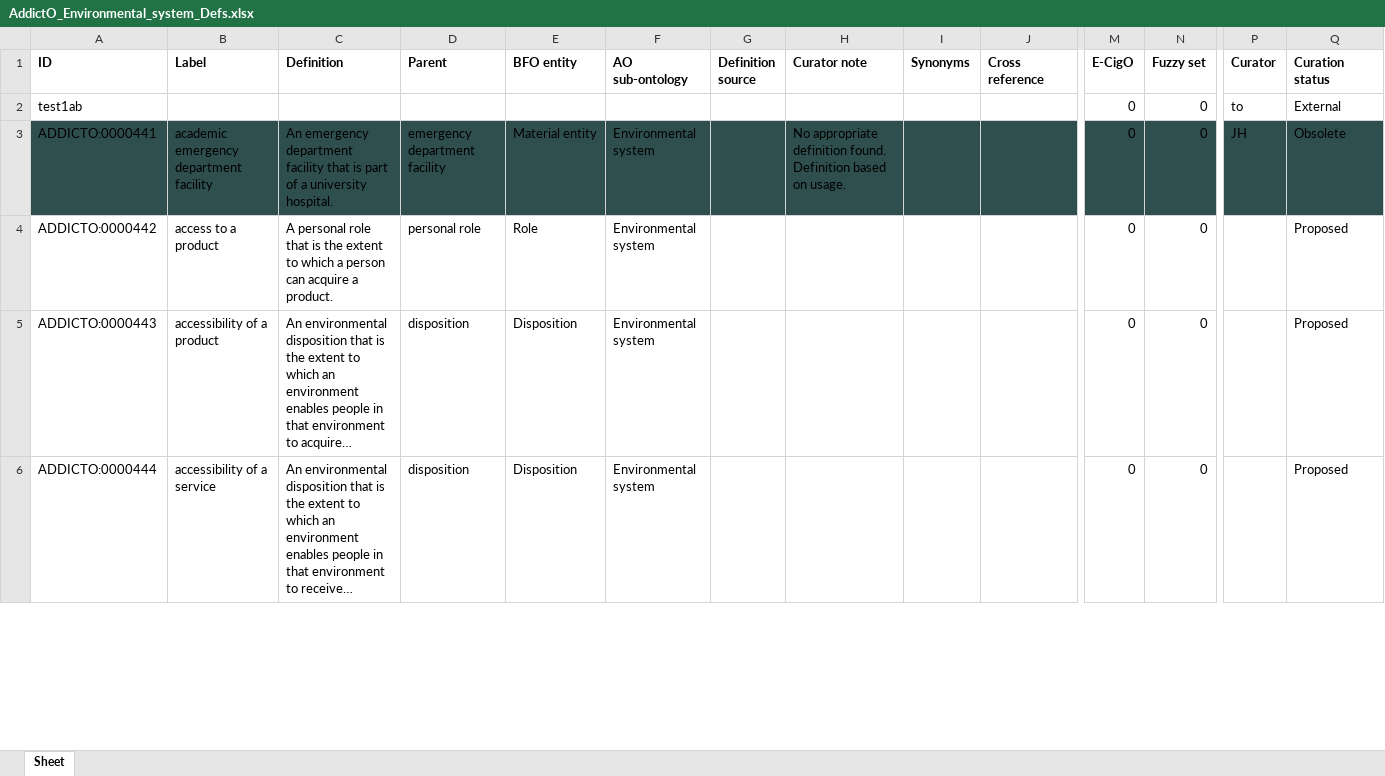
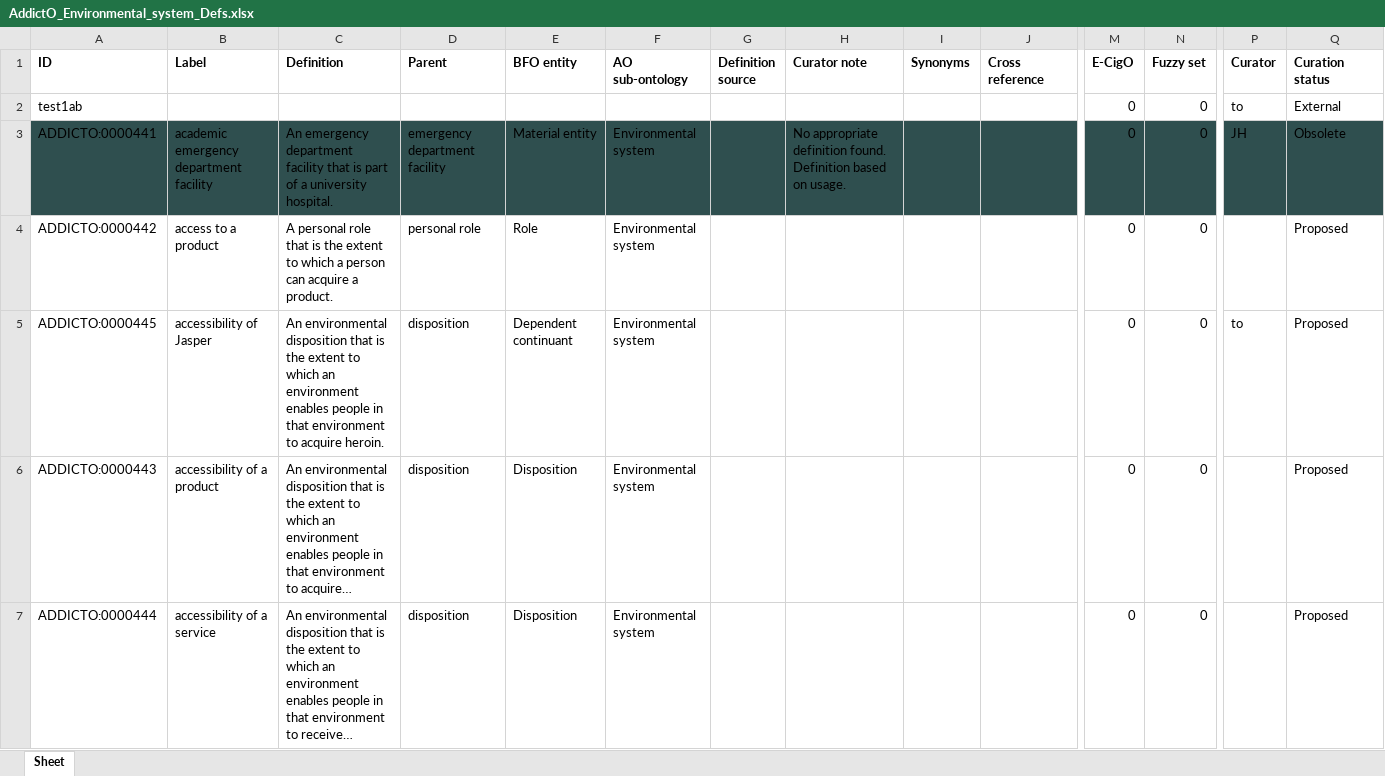
Before and after one commit to jannahastings/addiction-ontology, an Excel workbook: inputs/AddictO_Environmental_system_Defs.xlsx, sheet Sheet, drawn as a sheet; only a part is shown, gaps mark what is left out; long unchanged cells end in …; values as stored, in another font and other column widths than the file's, no borders; rows hold the shown columns only; the diff covers the shown part only; the diff names each change by its address in the sheet, - before the commit and + after, or states it on an @@ line.

Commit message:
Updating AddictO_Environmental_system_Defs.xlsx

```diff
--- a/inputs/AddictO_Environmental_system_Defs.xlsx (sheet Sheet)
+++ b/inputs/AddictO_Environmental_system_Defs.xlsx (sheet Sheet)
+row 5: ADDICTO:0000445 | accessibility of Jasper | An environmental disposition that is the extent to which an environment enables people in that environment to acquire heroin. | disposition | Dependent continuant | Environmental system |  |  |  |  | 0 | 0 | to | Proposed
```
Also changed, not shown: 1 removed row elsewhere in this sheet.
